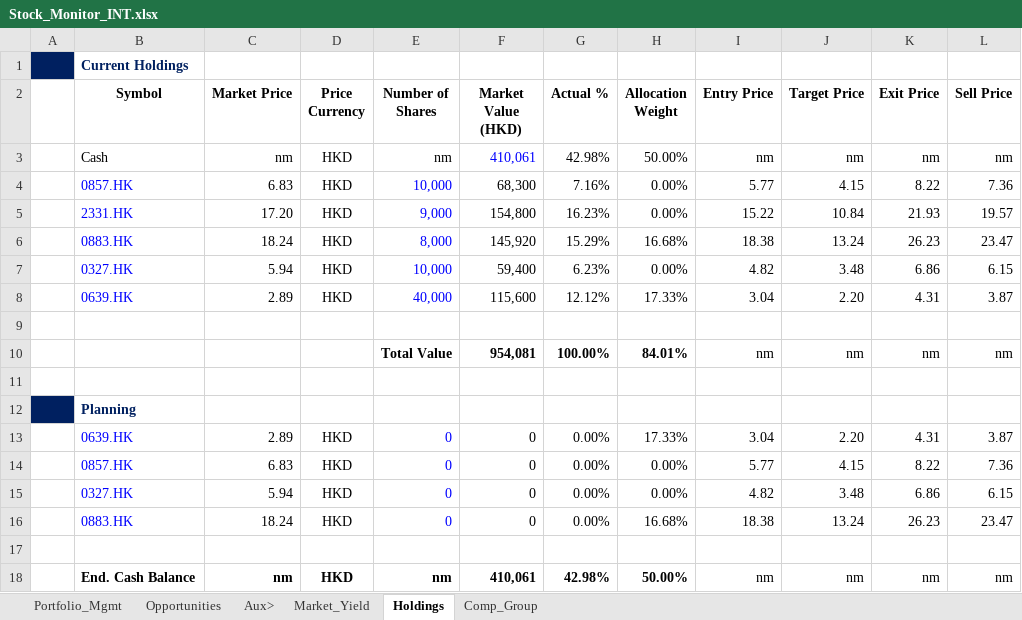
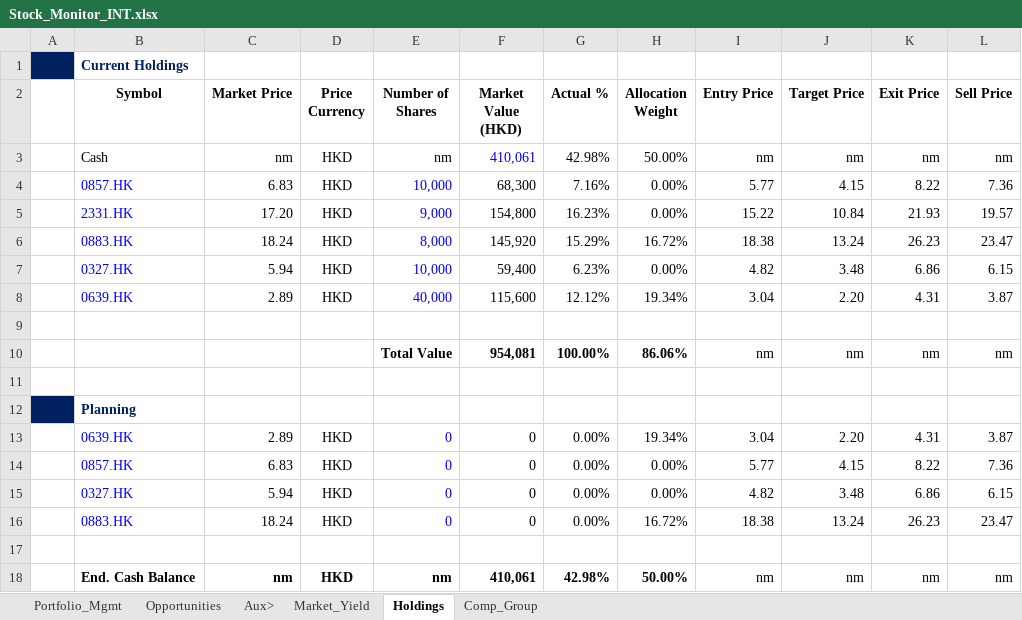
Before and after one commit to JerryChenz/Invest_Proc_1, an Excel workbook: financial_models/Stock_Monitor_INT.xlsx, sheet Holdings, drawn as a sheet; only a part is shown; values as stored, in another font and other column widths than the file's, no borders; the diff names each change by its address in the sheet, - before the commit and + after, or states it on an @@ line.

Commit message:
Updated Models and Monitors

```diff
--- a/financial_models/Stock_Monitor_INT.xlsx (sheet Holdings)
+++ b/financial_models/Stock_Monitor_INT.xlsx (sheet Holdings)
-H6 (Allocation Weight): 16.68%
+H6 (Allocation Weight): 16.72%
-H8 (Allocation Weight): 17.33%
+H8 (Allocation Weight): 19.34%
-H10 (Allocation Weight): 84.01%
+H10 (Allocation Weight): 86.06%
-H13 (Allocation Weight): 17.33%
+H13 (Allocation Weight): 19.34%
-H16 (Allocation Weight): 16.68%
+H16 (Allocation Weight): 16.72%
```
Also changed, not shown: sheet Opportunities, sheet Portfolio_Mgmt, financial_models/Stock_Monitor_CN.xlsx, 2 other files.
